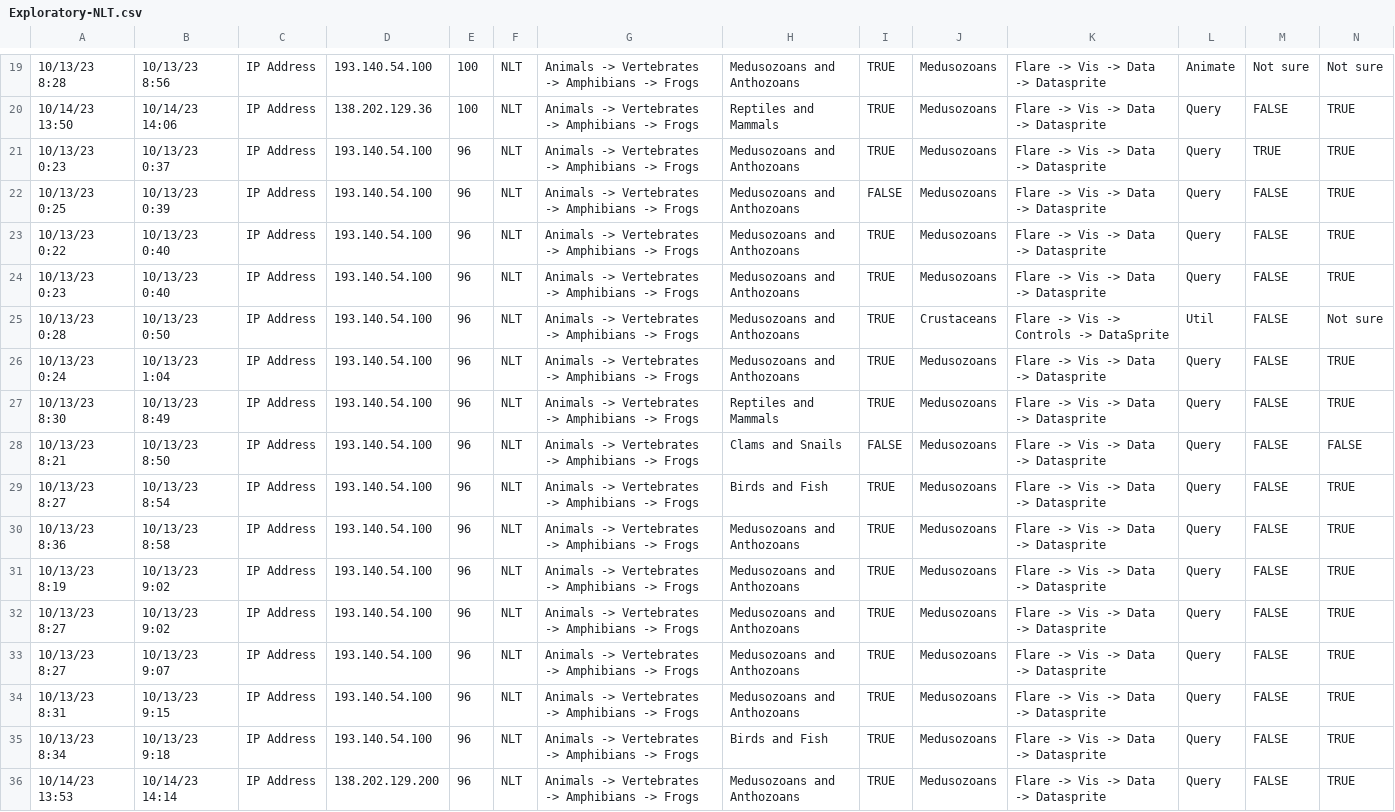
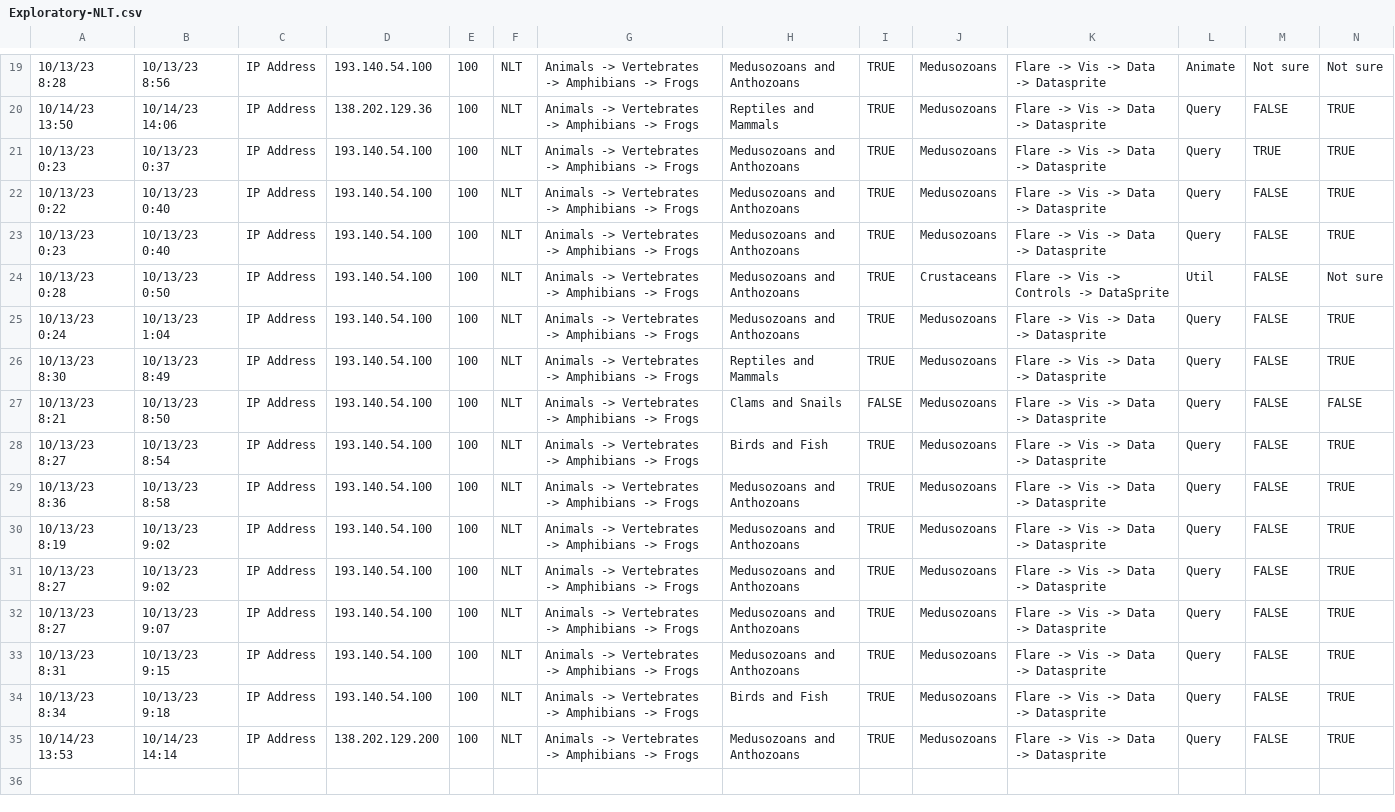
Before and after one commit to vis-graphics/treemaps-literacy, a CSV file: data/Exploratory-NLT.csv, drawn as a sheet; only a part is shown, gaps mark what is left out; removed rows and columns are numbered as before the commit, all else as after; rows hold the shown columns only; the diff names each change by its address in the sheet, - before the commit and + after, or states it on an @@ line.

```diff
--- a/data/Exploratory-NLT.csv
+++ b/data/Exploratory-NLT.csv
-E21: 96
+E21: 100
-row 22: 10/13/23 0:25 | 10/13/23 0:39 | IP Address | 193.140.54.100 | 96 | NLT | Animals -> Vertebrates -> Amphibians -> Frogs | Medusozoans and Anthozoans | FALSE | Medusozoans | Flare -> Vis -> Data -> Datasprite | Query | FALSE | TRUE
-E22:E35: 96
+E22:E35: 100
```
Also changed, not shown: data/Exploratory-Treemaps.csv, data/Post_Test.csv.
